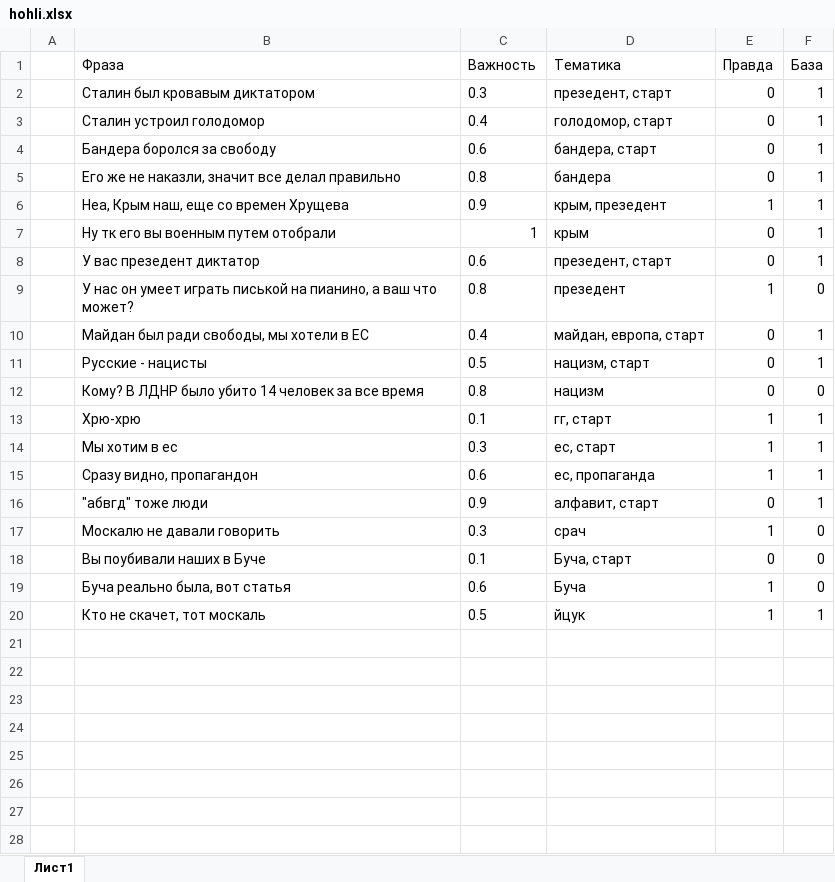
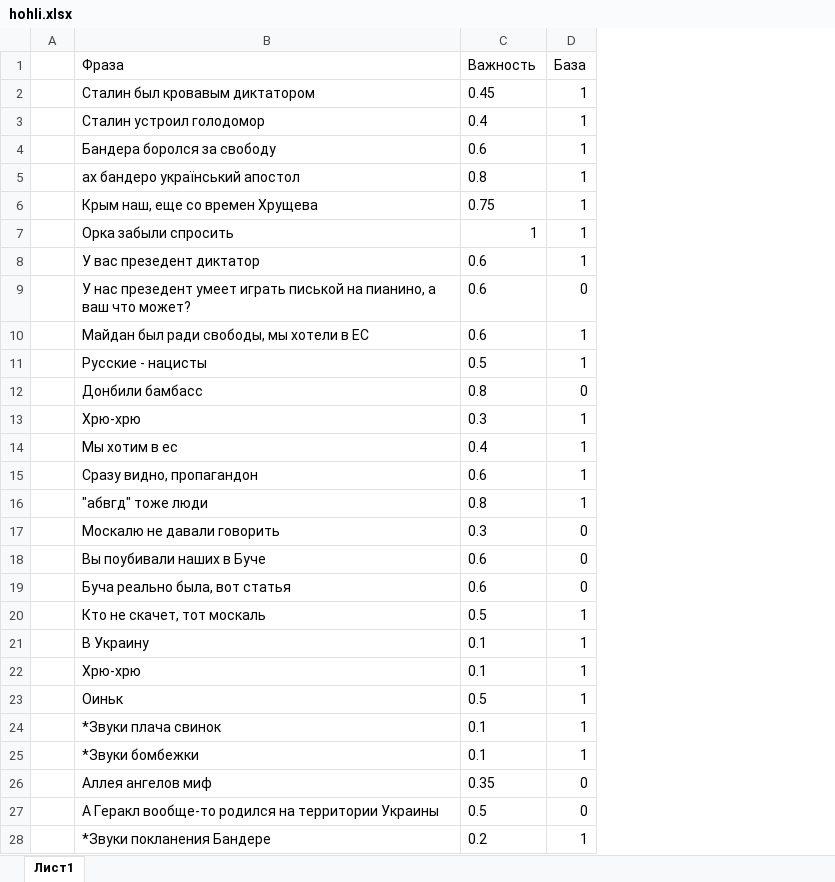
Before and after one commit to Chfirchko/rsppr, an Excel workbook: knowledge/hohli.xlsx, sheet Лист1, drawn as a sheet; values as stored, in another font and other column widths than the file's, no borders; removed rows and columns are numbered as before the commit, all else as after; the diff names each change by its address in the sheet, - before the commit and + after, or states it on an @@ line.

```diff
--- a/knowledge/hohli.xlsx (sheet Лист1)
+++ b/knowledge/hohli.xlsx (sheet Лист1)
-column D (Тематика), rows 2-20: презедент, старт | голодомор, старт | бандера, старт | бандера | крым, презедент | крым | презедент, старт | презедент | майдан, европа, старт | нацизм, старт | нацизм | гг, старт | ес, старт | ес, пропаганда | алфавит, старт | срач | Буча, старт | Буча | йцук
-column E (Правда), rows 2-20: 0 | 0 | 0 | 0 | 1 | 0 | 0 | 1 | 0 | 0 | 0 | 1 | 1 | 1 | 0 | 1 | 0 | 1 | 1
-C2 (Важность): 0.3
+C2 (Важность): 0.45
-B5 (Фраза): Его же не наказли, значит все делал правильно
+B5 (Фраза): ах бандеро український апостол
-B6 (Фраза): Неа, Крым наш, еще со времен Хрущева
+B6 (Фраза): Крым наш, еще со времен Хрущева
-C6 (Важность): 0.9
+C6 (Важность): 0.75
-B7 (Фраза): Ну тк его вы военным путем отобрали
+B7 (Фраза): Орка забыли спросить
-B9 (Фраза): У нас он умеет играть…
+B9 (Фраза): У нас презедент умеет играть…
-C9 (Важность): 0.8
+C9 (Важность): 0.6
-C10 (Важность): 0.4
+C10 (Важность): 0.6
-B12 (Фраза): Кому? В ЛДНР было убито 14 человек за все время
+B12 (Фраза): Донбили бамбасс
-C13 (Важность): 0.1
+C13 (Важность): 0.3
-C14 (Важность): 0.3
+C14 (Важность): 0.4
-C16 (Важность): 0.9
+C16 (Важность): 0.8
-C18 (Важность): 0.1
+C18 (Важность): 0.6
+row 21:  | В Украину | 0.1 | 1
+row 22:  | Хрю-хрю | 0.1 | 1
+row 23:  | Оиньк | 0.5 | 1
+row 24:  | *Звуки плача свинок | 0.1 | 1
+row 25:  | *Звуки бомбежки | 0.1 | 1
+row 26:  | Аллея ангелов миф | 0.35 | 0
+row 27:  | А Геракл вообще-то родился на территории Украины | 0.5 | 0
+row 28:  | *Звуки покланения Бандере | 0.2 | 1
```
Also changed, not shown: knowledge/Russian.xlsx, 7 other files.
